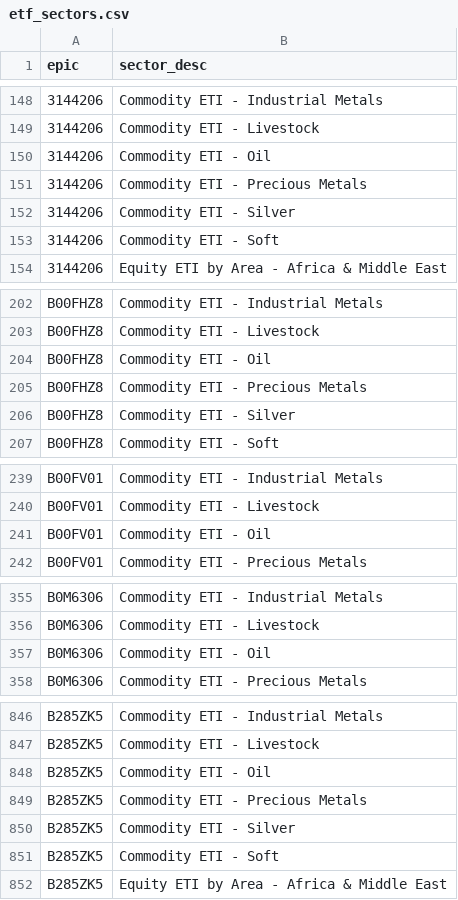
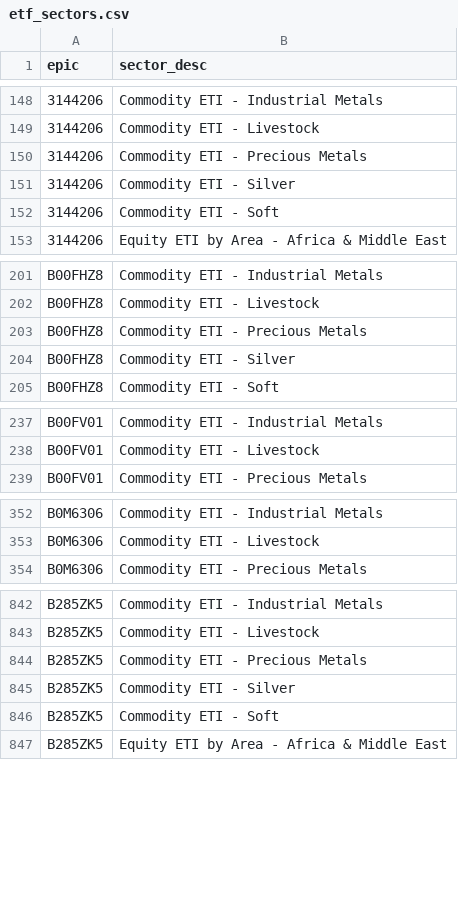
Before and after one commit to KqSMea8/picker, a CSV file: etf_sectors.csv, drawn as a sheet; only a part is shown, gaps mark what is left out; the diff covers the shown part only; the diff names each change by its address in the sheet, - before the commit and + after, or states it on an @@ line.

```diff
--- a/etf_sectors.csv
+++ b/etf_sectors.csv
-row 150: 3144206 | Commodity ETI - Oil
-row 204: B00FHZ8 | Commodity ETI - Oil
-row 241: B00FV01 | Commodity ETI - Oil
-row 357: B0M6306 | Commodity ETI - Oil
-row 848: B285ZK5 | Commodity ETI - Oil
```
Also changed, not shown: 3 removed rows elsewhere in this file, etf_details.csv, etfs.csv, 5 other files.
